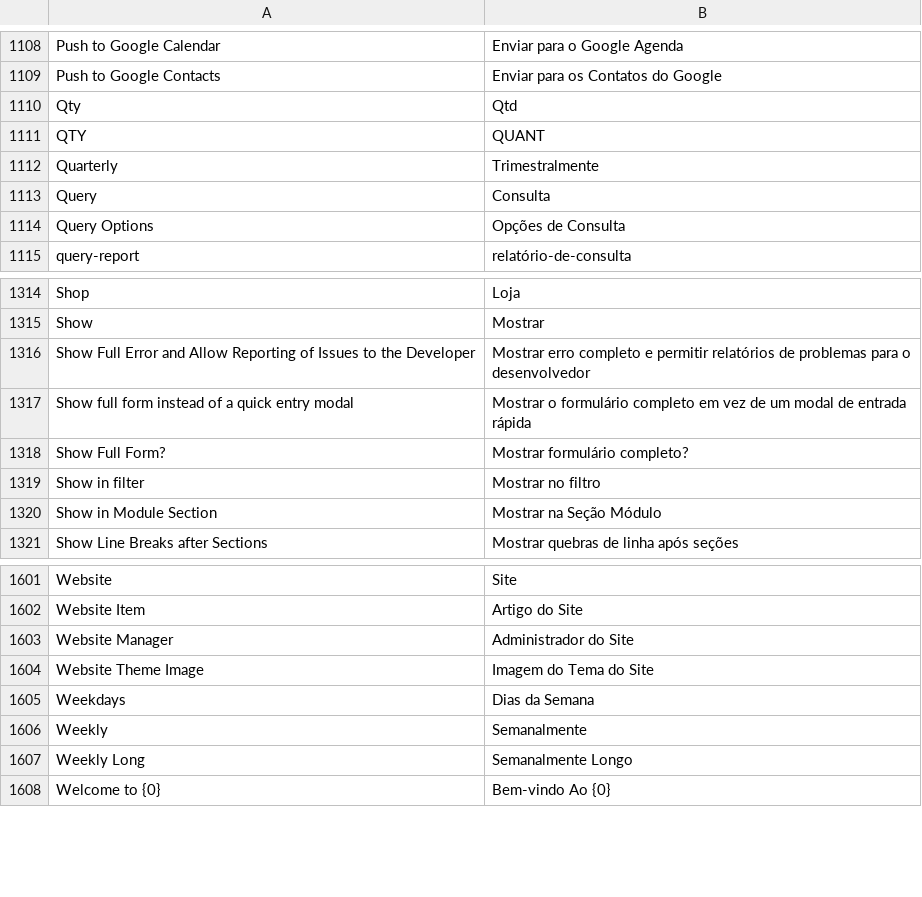
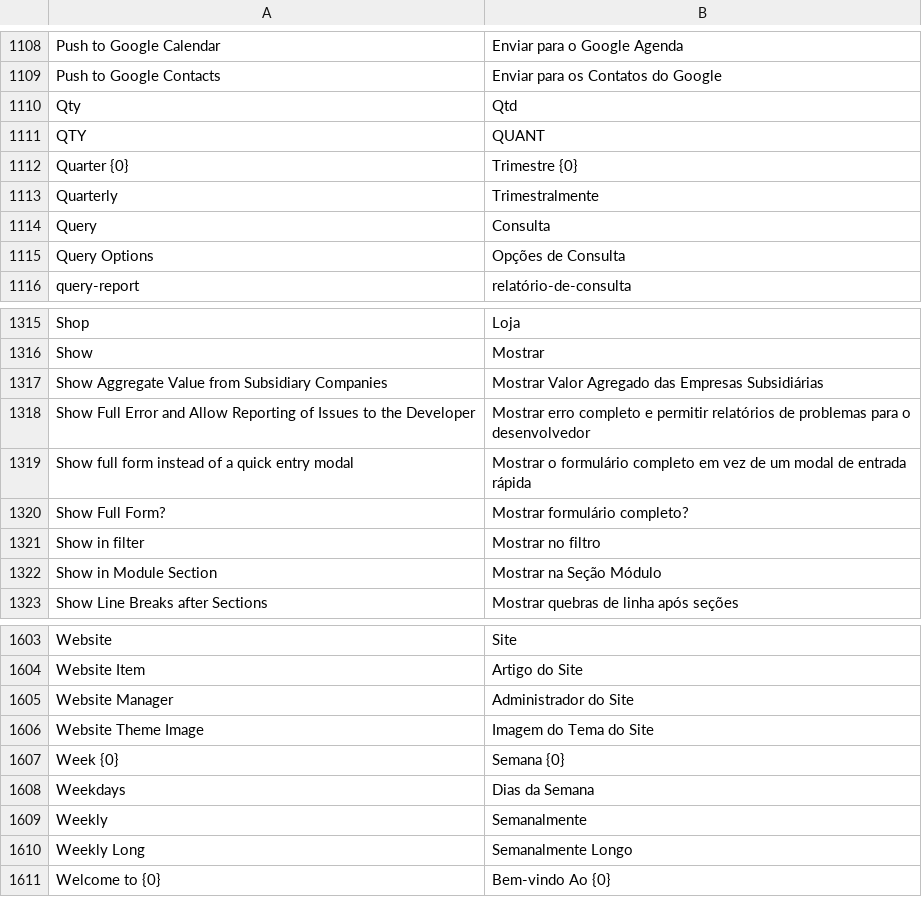
Before and after one commit to bboa3/erpnext_mz, a CSV file: erpnext_mz/translations/pt-MZ.csv, drawn as a sheet; only a part is shown, gaps mark what is left out; the diff names each change by its address in the sheet, - before the commit and + after, or states it on an @@ line.

Commit message:
Enhance Portuguese translations in pt-MZ.csv by adding new terms such as 'Quarter {0}', 'Show Aggregate Value from Subsidiary Companies', and 'Week {0}', while also improving existing translations for better localization accuracy.

```diff
--- a/erpnext_mz/translations/pt-MZ.csv
+++ b/erpnext_mz/translations/pt-MZ.csv
+row 1112: Quarter {0} | Trimestre {0}
+row 1317: Show Aggregate Value from Subsidiary Companies | Mostrar Valor Agregado das Empresas Subsidiárias
+row 1607: Week {0} | Semana {0}
```
